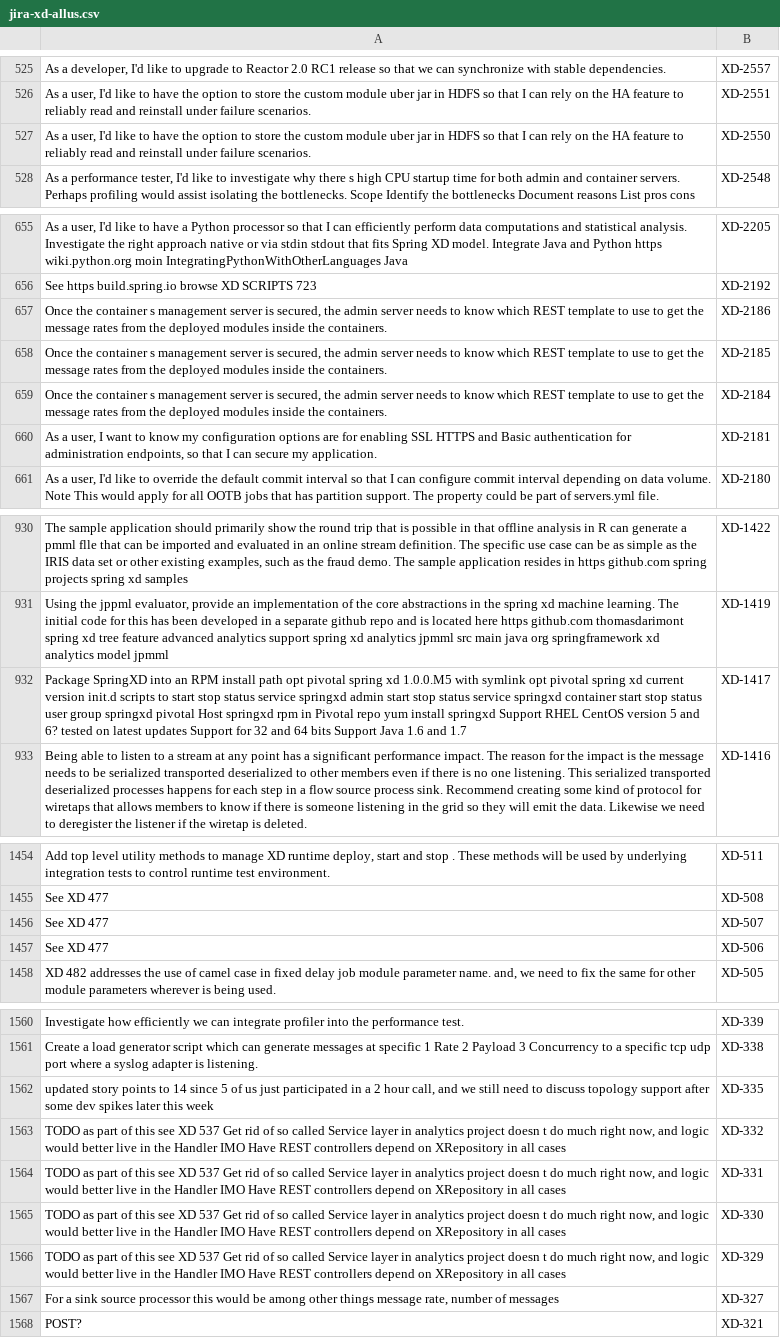
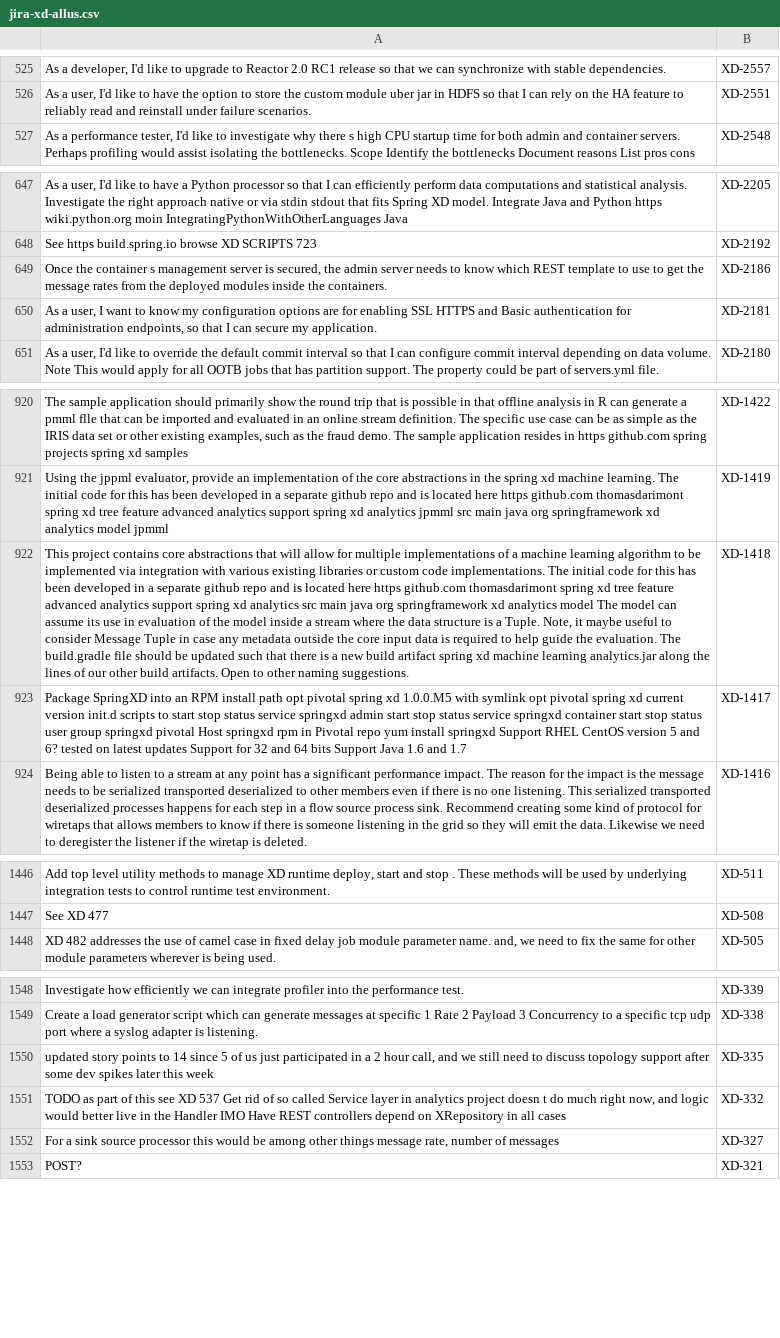
Before and after one commit to TanelToemets/Analysing-The-Quality-Of-User-Stories-In-Agile-Software-Projects, a CSV file: data/cleaned_input_data/jira-xd-allus.csv, drawn as a sheet; only a part is shown, gaps mark what is left out; removed rows and columns are numbered as before the commit, all else as after; the diff covers the shown part only; the diff names each change by its address in the sheet, - before the commit and + after, or states it on an @@ line.

```diff
--- a/data/cleaned_input_data/jira-xd-allus.csv
+++ b/data/cleaned_input_data/jira-xd-allus.csv
-row 527: As a user, I'd like to have the option to store the custom module uber jar in HDFS so that I can rely on the HA feature to reliably read and reinstall under failure scenarios. | XD-2550
-row 658: Once the container s management server is secured, the admin server needs to know which REST template to use to get the message rates from the deployed modules inside the containers. | XD-2185
-row 659: Once the container s management server is secured, the admin server needs to know which REST template to use to get the message rates from the deployed modules inside the containers. | XD-2184
+row 922: This project contains core abstractions that will allow for multiple implementations of a machine learning algorithm to be implemented via integration with various existing libraries or custom code implementations. The initial code for this has been developed in a separate github repo and is located here https github.com thomasdarimont spring xd tree feature advanced analytics support spring xd analytics src main java org springframework xd analytics model The model can assume its use in evaluation of the model inside a stream where the data structure is a Tuple. Note, it maybe useful to consider Message Tuple in case any metadata outside the core input data is required to help guide the evaluation. The build.gradle file should be updated such that there is a new build artifact spring xd machine learning analytics.jar along the lines of our other build artifacts. Open to other naming suggestions. | XD-1418
-row 1456: See XD 477 | XD-507
-row 1457: See XD 477 | XD-506
-row 1564: TODO as part of this see XD 537 Get rid of so called Service layer in analytics project doesn t do much right now, and logic would better live in the Handler IMO Have REST controllers depend on XRepository in all cases | XD-331
-row 1565: TODO as part of this see XD 537 Get rid of so called Service layer in analytics project doesn t do much right now, and logic would better live in the Handler IMO Have REST controllers depend on XRepository in all cases | XD-330
-row 1566: TODO as part of this see XD 537 Get rid of so called Service layer in analytics project doesn t do much right now, and logic would better live in the Handler IMO Have REST controllers depend on XRepository in all cases | XD-329
```
Also changed, not shown: 1 added row and 21 removed rows elsewhere in this file, 2 other files.
